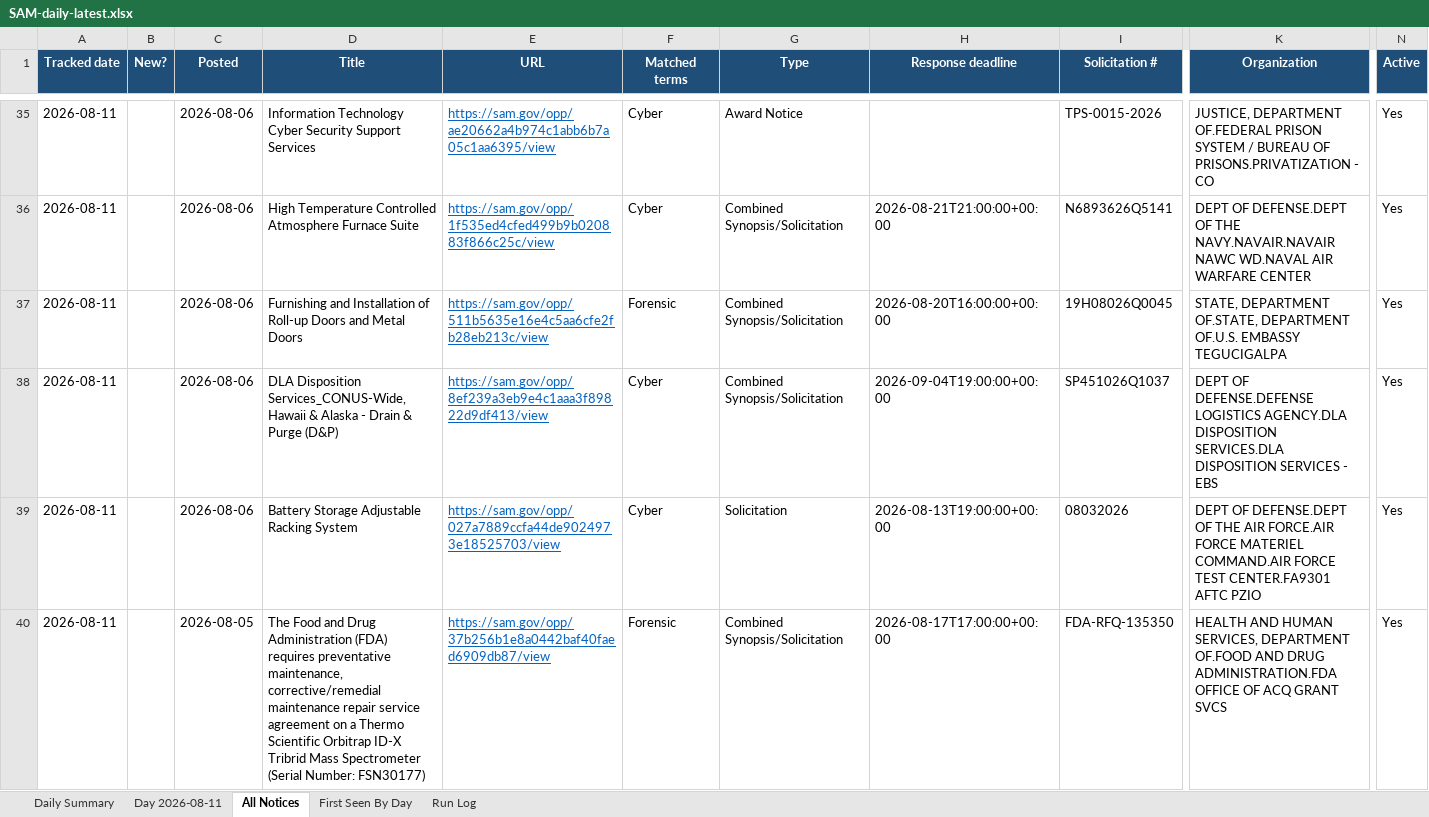
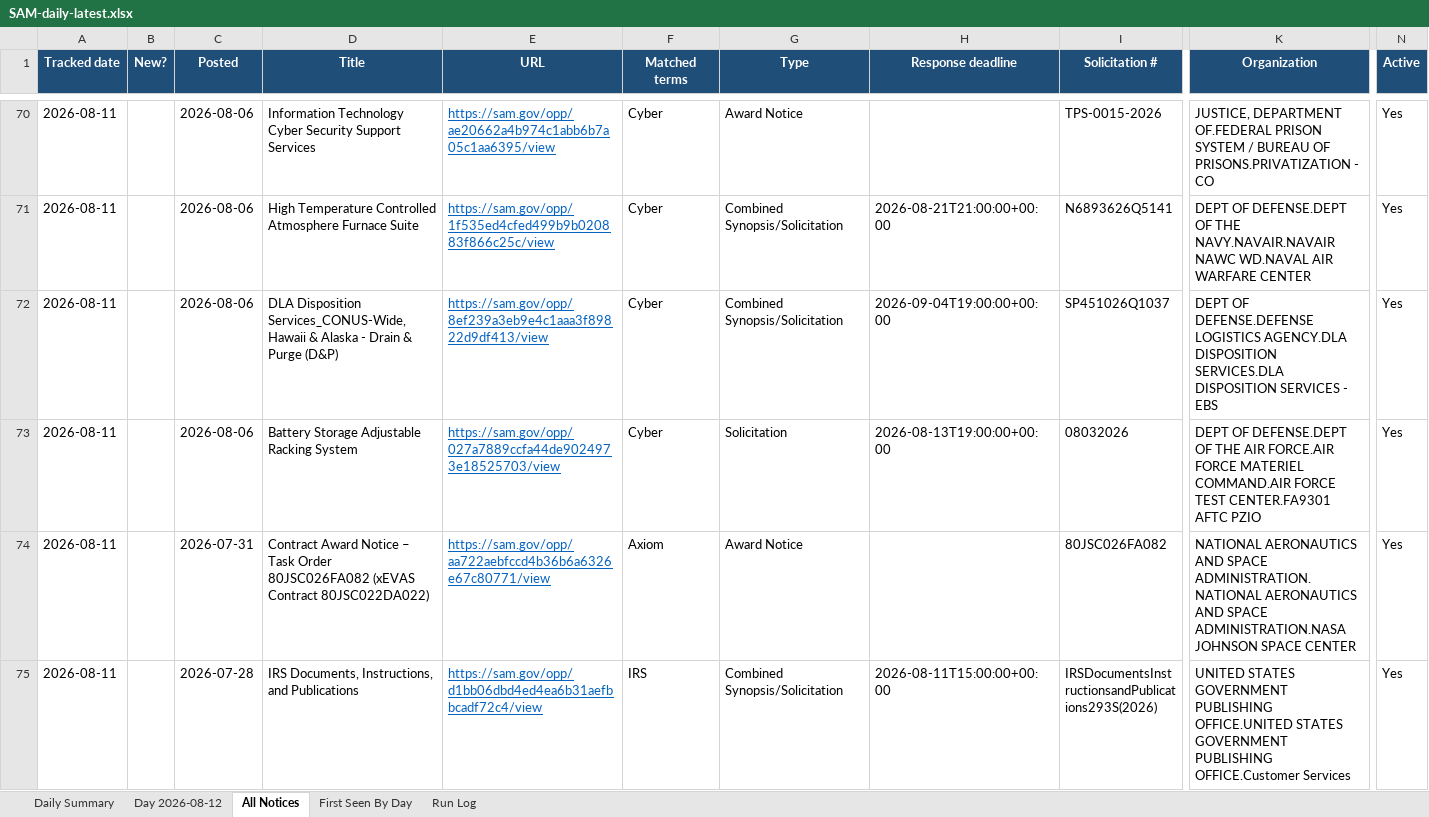
Before and after one commit to biscuitdh/44aa9566-3f78-4f70-9255-8cc9b8d7e019, an Excel workbook: docs/v/SAM-daily-latest.xlsx, sheet All Notices, drawn as a sheet; only a part is shown, gaps mark what is left out; the shorter side is filled out with more unchanged rows; values as stored, in another font and other column widths than the file's, no borders; removed rows and columns are numbered as before the commit, all else as after; rows hold the shown columns only; the diff covers the shown part only; the diff names each change by its address in the sheet, - before the commit and + after, or states it on an @@ line.

```diff
--- a/docs/v/SAM-daily-latest.xlsx (sheet All Notices)
+++ b/docs/v/SAM-daily-latest.xlsx (sheet All Notices)
-sheet tab: Day 2026-08-11
+sheet tab: Day 2026-08-12
-row 37: 2026-08-11 |  | 2026-08-06 | Furnishing and Installation of Roll-up Doors and Metal Doors | https://sam.gov/opp/511b5635e16e4c5aa6cfe2fb28eb213c/view | Forensic | Combined Synopsis/Solicitation | 2026-08-20T16:00:00+00:00 | 19H08026Q0045 | STATE, DEPARTMENT OF.STATE, DEPARTMENT OF.U.S. EMBASSY TEGUCIGALPA | Yes
-row 40: 2026-08-11 |  | 2026-08-05 | The Food and Drug Administration (FDA) requires preventative maintenance, corrective/remedial maintenance repair service agreement on a Thermo Scientific Orbitrap ID-X Tribrid Mass Spectrometer (Serial Number: FSN30177) | https://sam.gov/opp/37b256b1e8a0442baf40faed6909db87/view | Forensic | Combined Synopsis/Solicitation | 2026-08-17T17:00:00+00:00 | FDA-RFQ-135350 | HEALTH AND HUMAN SERVICES, DEPARTMENT OF.FOOD AND DRUG ADMINISTRATION.FDA OFFICE OF ACQ GRANT SVCS | Yes
```
Also changed, not shown: 44 added rows, 38 removed rows, 70 edited cells and cell formats elsewhere in this sheet, sheet First Seen By Day, sheet Day 2026-08-12, sheet Run Log, sheet Daily Summary, 19 other files.
